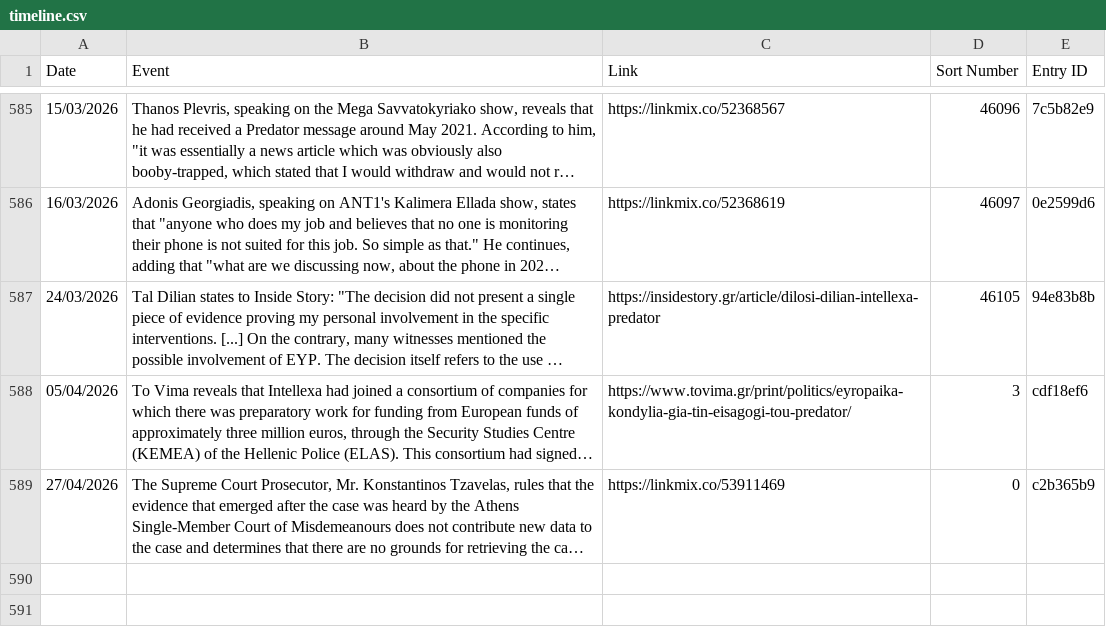
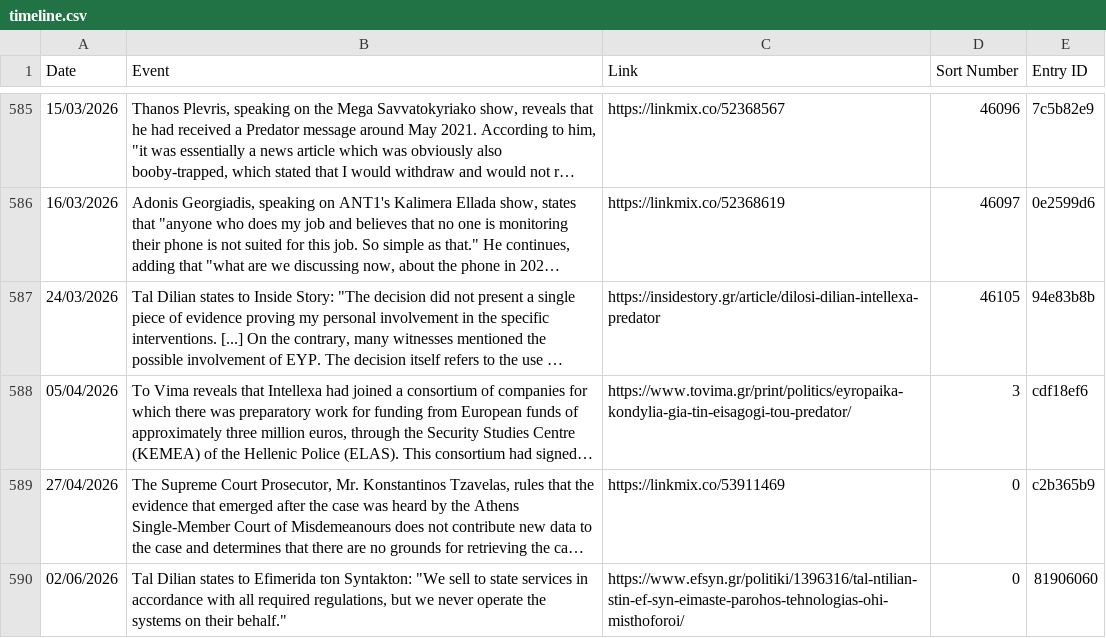
Before and after one commit to predatorgate/predatorgate.github.io, a CSV file: data/en/timeline.csv, drawn as a sheet; only a part is shown, gaps mark what is left out; long unchanged cells end in …; the diff names each change by its address in the sheet, - before the commit and + after, or states it on an @@ line.

```diff
--- a/data/en/timeline.csv
+++ b/data/en/timeline.csv
+row 590: 02/06/2026 | Tal Dilian states to Efimerida ton Syntakton: "We sell to state services in accordance with all required regulations, but we never operate the systems on their behalf." | https://www.efsyn.gr/politiki/1396316/tal-ntilian-stin-ef-syn-eimaste-parohos-tehnologias-ohi-misthoforoi/ | 0 | 81906060
```
Also changed, not shown: data/gr/timeline.csv, 1 other file.
